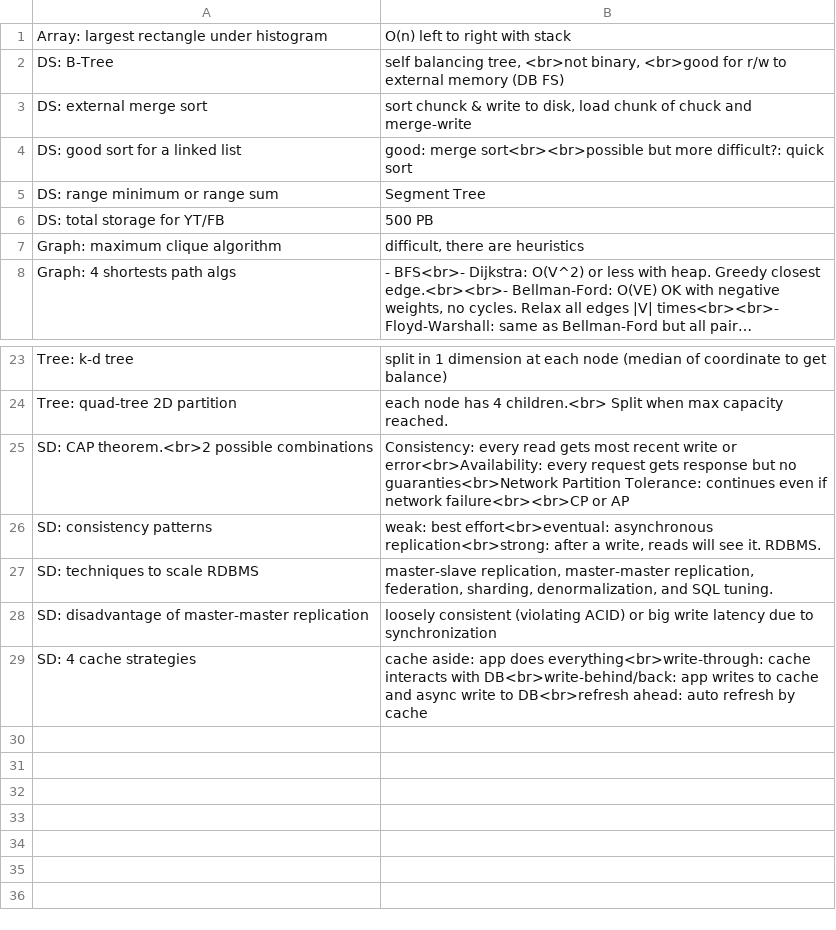
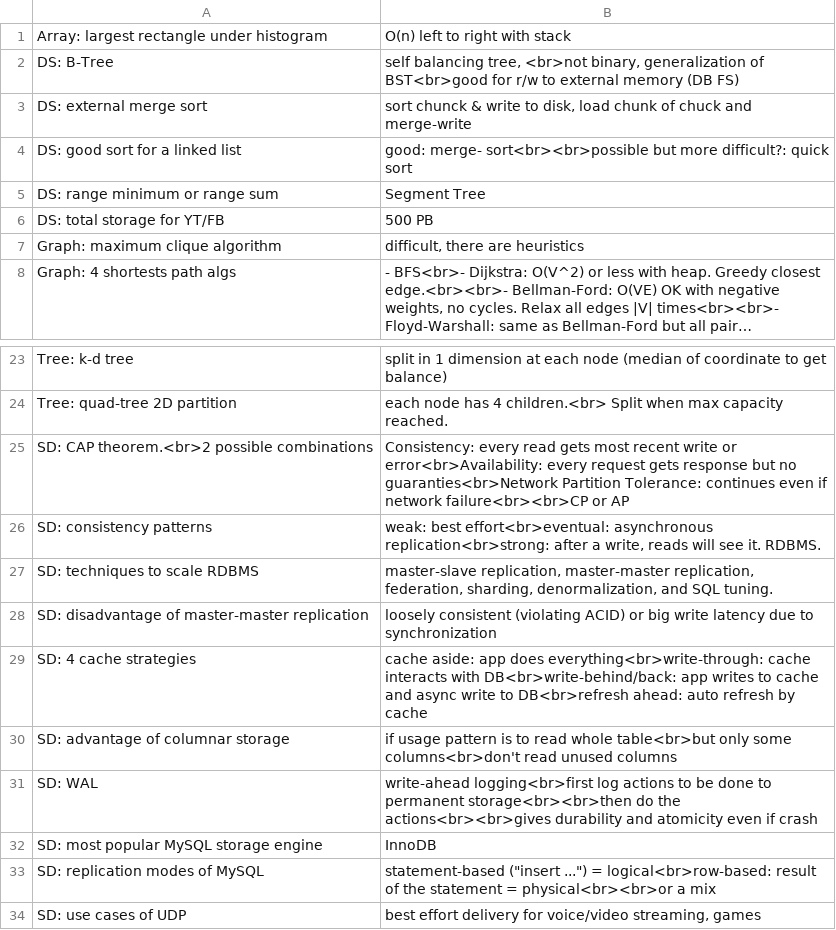
Before and after one commit to mirabl/j, a TSV file: anki/all-2.tsv, drawn as a sheet; only a part is shown, gaps mark what is left out; long unchanged cells end in ….

```diff
--- a/anki/all-2.tsv
+++ b/anki/all-2.tsv
@@ -1,5 +1,5 @@
 Array: largest rectangle under histogram	O(n) left to right with stack
-DS: B-Tree	self balancing tree, <br>not binary, <br>good for r/w to external memory (DB FS)
+DS: B-Tree	self balancing tree, <br>not binary, generalization of BST<br>good for r/w to external memory (DB FS)
 DS: external merge sort	sort chunck & write to disk, load chunk of chuck and merge-write
-DS: good sort for a linked list	good: merge sort<br><br>possible but more difficult?: quick sort
+DS: good sort for a linked list	good: merge- sort<br><br>possible but more difficult?: quick sort
 DS: range minimum or range sum	Segment Tree
@@ -29 +29,6 @@ SD: disadvantage of master-master replication	loosely consistent (violating ACID
 SD: 4 cache strategies	cache aside: app does everything<br>write-through: cache interacts with DB<br>write-behind/back: app writes to cache and async write to DB<br>refresh ahead: auto refresh by cache
+SD: advantage of columnar storage	if usage pattern is to read whole table<br>but only some columns<br>don't read unused columns
+SD: WAL	write-ahead logging<br>first log actions to be done to permanent storage<br><br>then do the actions<br><br>gives durability and atomicity even if crash
+SD: most popular MySQL storage engine	InnoDB
+SD: replication modes of MySQL	statement-based ("insert ...") = logical<br>row-based: result of the statement = physical<br><br>or a mix
+SD: use cases of UDP	best effort delivery for voice/video streaming, games
```
Also changed, not shown: anki/all-1.tsv, anki/todo.tsv.
